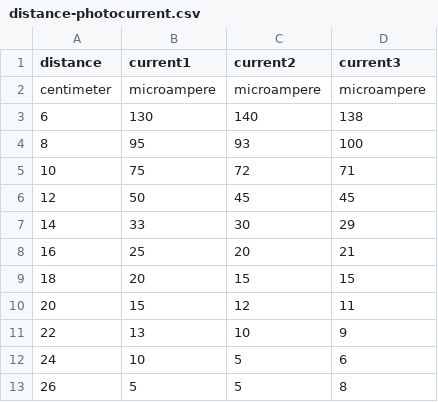
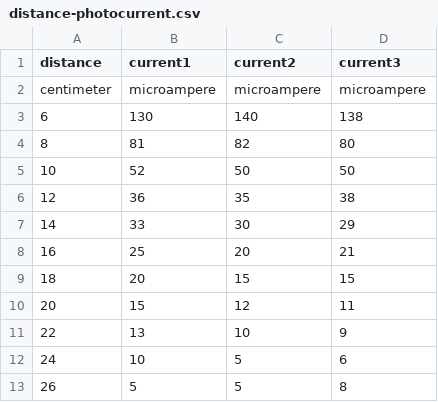
Before and after one commit to unexpectedCoder/python-physica, a CSV file: measurements/distance-photocurrent.csv, drawn as a sheet.

Commit message:
Fix measurements

```diff
--- a/measurements/distance-photocurrent.csv
+++ b/measurements/distance-photocurrent.csv
@@ -3,5 +3,5 @@ centimeter,microampere,microampere,microampere
 6,130,140,138
-8,95,93,100
-10,75,72,71
-12,50,45,45
+8,81,82,80
+10,52,50,50
+12,36,35,38
 14,33,30,29
```
Also changed, not shown: 4 other files.
